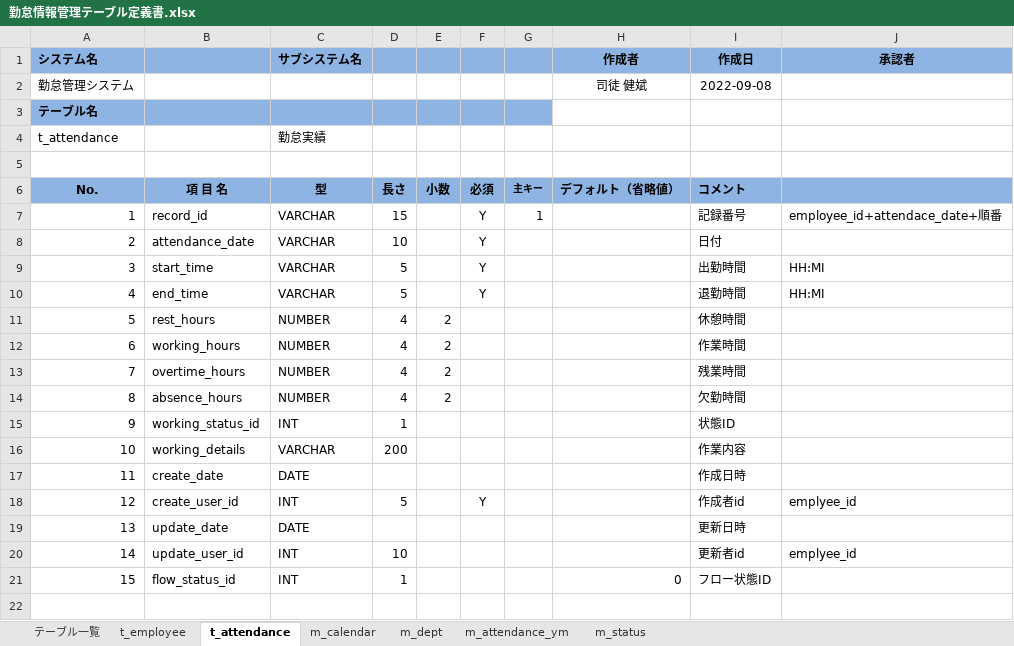
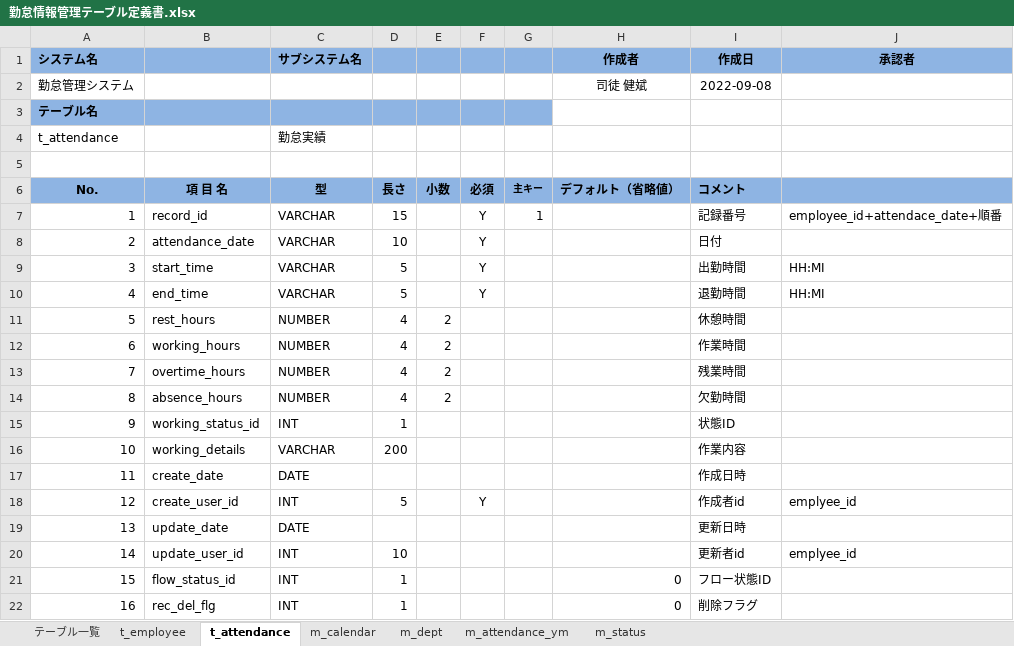
Before and after one commit to Takukun1114/202209-, an Excel workbook: 02_詳細設計書/01_詳細設計書/チーム2/勤怠情報管理テーブル定義書.xlsx, sheet t_attendance, drawn as a sheet; values as stored, in another font and other column widths than the file's, no borders; the diff names each change by its address in the sheet, - before the commit and + after, or states it on an @@ line.

```diff
--- a/02_詳細設計書/01_詳細設計書/チーム2/勤怠情報管理テーブル定義書.xlsx (sheet t_attendance)
+++ b/02_詳細設計書/01_詳細設計書/チーム2/勤怠情報管理テーブル定義書.xlsx (sheet t_attendance)
+row 22: 16 | rec_del_flg | INT | 1 |  |  |  | 0 | 削除フラグ
```
Also changed, not shown: 1 other file.
